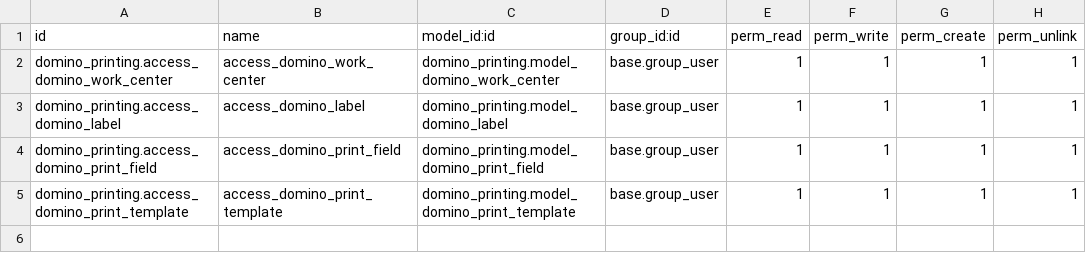
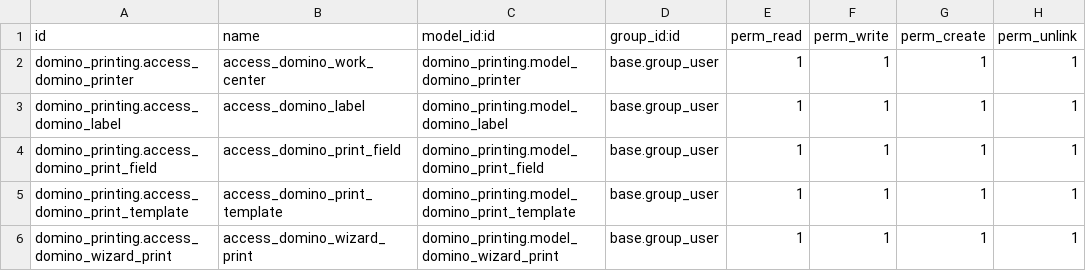
Before and after one commit to Impress-Foods/impress-odoo, a CSV file: domino_printing/security/ir.model.access.csv, drawn as a sheet.

Commit message:
[19.0][IMP] Added printing wizard to allow printer selection

```diff
--- a/domino_printing/security/ir.model.access.csv
+++ b/domino_printing/security/ir.model.access.csv
@@ -1,3 +1,3 @@
 id,name,model_id:id,group_id:id,perm_read,perm_write,perm_create,perm_unlink
-domino_printing.access_domino_work_center,access_domino_work_center,domino_printing.model_domino_work_center,base.group_user,1,1,1,1
+domino_printing.access_domino_printer,access_domino_work_center,domino_printing.model_domino_printer,base.group_user,1,1,1,1
 domino_printing.access_domino_label,access_domino_label,domino_printing.model_domino_label,base.group_user,1,1,1,1
@@ -5 +5,2 @@ domino_printing.access_domino_print_field,access_domino_print_field,domino_print
 domino_printing.access_domino_print_template,access_domino_print_template,domino_printing.model_domino_print_template,base.group_user,1,1,1,1
+domino_printing.access_domino_wizard_print,access_domino_wizard_print,domino_printing.model_domino_wizard_print,base.group_user,1,1,1,1
```
Also changed, not shown: 23 other files.
